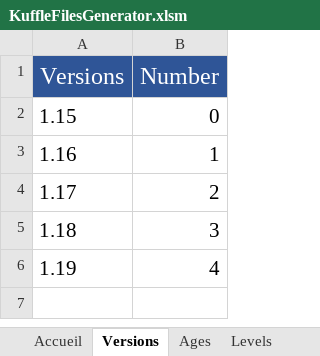
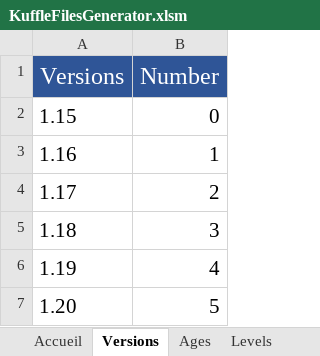
Before and after one commit to KosmosUniverse/Kuffle, an Excel workbook: KuffleFilesGenerator.xlsm, sheet Versions, drawn as a sheet; values as stored, in another font and other column widths than the file's, no borders; the diff names each change by its address in the sheet, - before the commit and + after, or states it on an @@ line.

```diff
--- a/KuffleFilesGenerator.xlsm (sheet Versions)
+++ b/KuffleFilesGenerator.xlsm (sheet Versions)
+row 7: 1.20 | 5
```
Also changed, not shown: sheet TargetsList, sheet Langs, sheet TargetsLang, charts or pictures, 16 other files.
